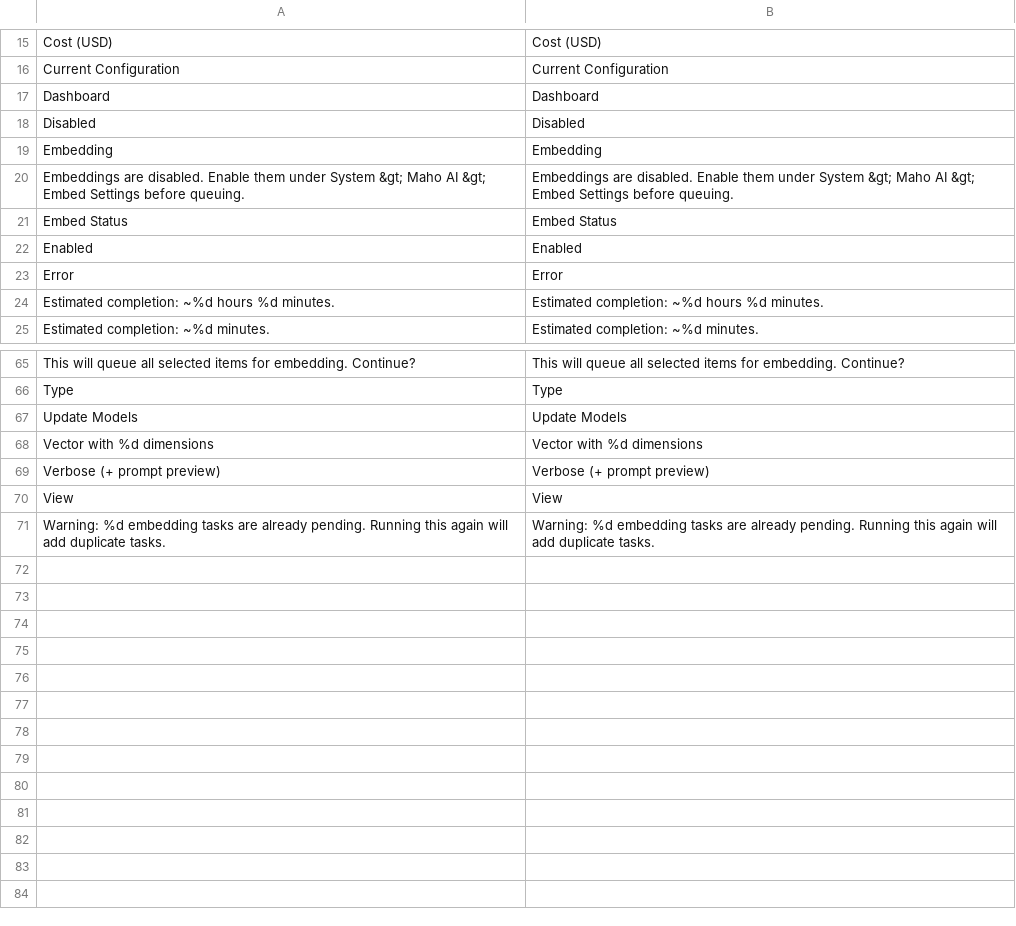
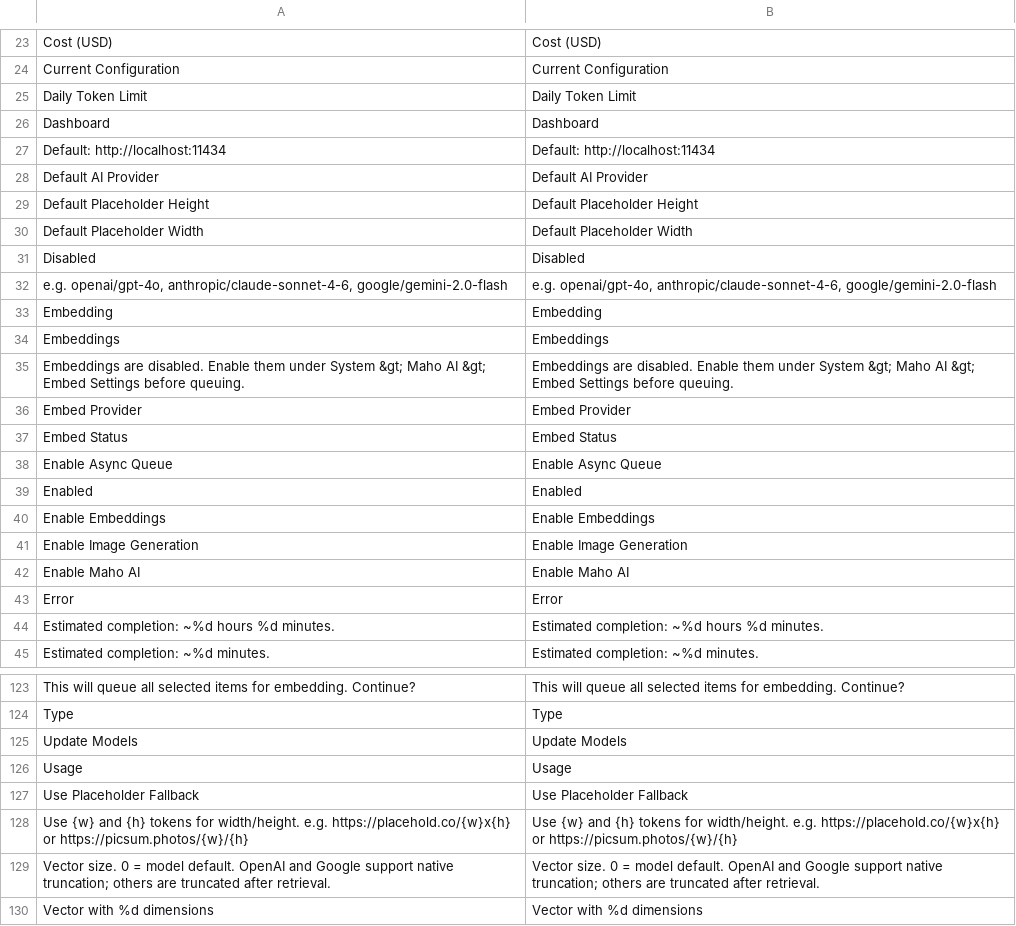
Before and after one commit to mageaustralia/maho, a CSV file: app/locale/en_US/Maho_Ai.csv, drawn as a sheet; only a part is shown, gaps mark what is left out; the shorter side is filled out with more unchanged rows; the diff covers the shown part only.

Commit message:
i18n(ai): add 62 missing translations flagged by upstream CI
Strings used in PHP / XML but absent from en_US locale. Bulk:
provider settings labels + descriptions (system.xml), queue
settings, rate limits, safety guardrails, embeddings, image
generation fields. Re-sorted with strnatcasecmp.

```diff
--- a/app/locale/en_US/Maho_Ai.csv
+++ b/app/locale/en_US/Maho_Ai.csv
@@ -16,8 +24,20 @@
 "Current Configuration","Current Configuration"
+"Daily Token Limit","Daily Token Limit"
 "Dashboard","Dashboard"
+"Default: http://localhost:11434","Default: http://localhost:11434"
+"Default AI Provider","Default AI Provider"
+"Default Placeholder Height","Default Placeholder Height"
+"Default Placeholder Width","Default Placeholder Width"
 "Disabled","Disabled"
+"e.g. openai/gpt-4o, anthropic/claude-sonnet-4-6, google/gemini-2.0-flash","e.g. openai/gpt-4o, anthropic/claude-sonnet-4-6, google/gemini-2.0-flash"
 "Embedding","Embedding"
+"Embeddings","Embeddings"
 "Embeddings are disabled. Enable them under System &gt; Maho AI &gt; Embed Settings before queuing.","Embeddings are disabled. Enable them under System &gt; Maho AI &gt; Embed Settings before queuing."
+"Embed Provider","Embed Provider"
 "Embed Status","Embed Status"
+"Enable Async Queue","Enable Async Queue"
 "Enabled","Enabled"
+"Enable Embeddings","Enable Embeddings"
+"Enable Image Generation","Enable Image Generation"
+"Enable Maho AI","Enable Maho AI"
 "Error","Error"
@@ -67,2 +125,6 @@
 "Update Models","Update Models"
+"Usage","Usage"
+"Use Placeholder Fallback","Use Placeholder Fallback"
+"Use {w} and {h} tokens for width/height. e.g. https://placehold.co/{w}x{h} or https://picsum.photos/{w}/{h}","Use {w} and {h} tokens for width/height. e.g. https://placehold.co/{w}x{h} or https://picsum.photos/{w}/{h}"
+"Vector size. 0 = model default. OpenAI and Google support native truncation; others are truncated after retrieval.","Vector size. 0 = model default. OpenAI and Google support native truncation; others are truncated after retrieval."
 "Vector with %d dimensions","Vector with %d dimensions"
```
Also changed, not shown: 46 added rows elsewhere in this file.
